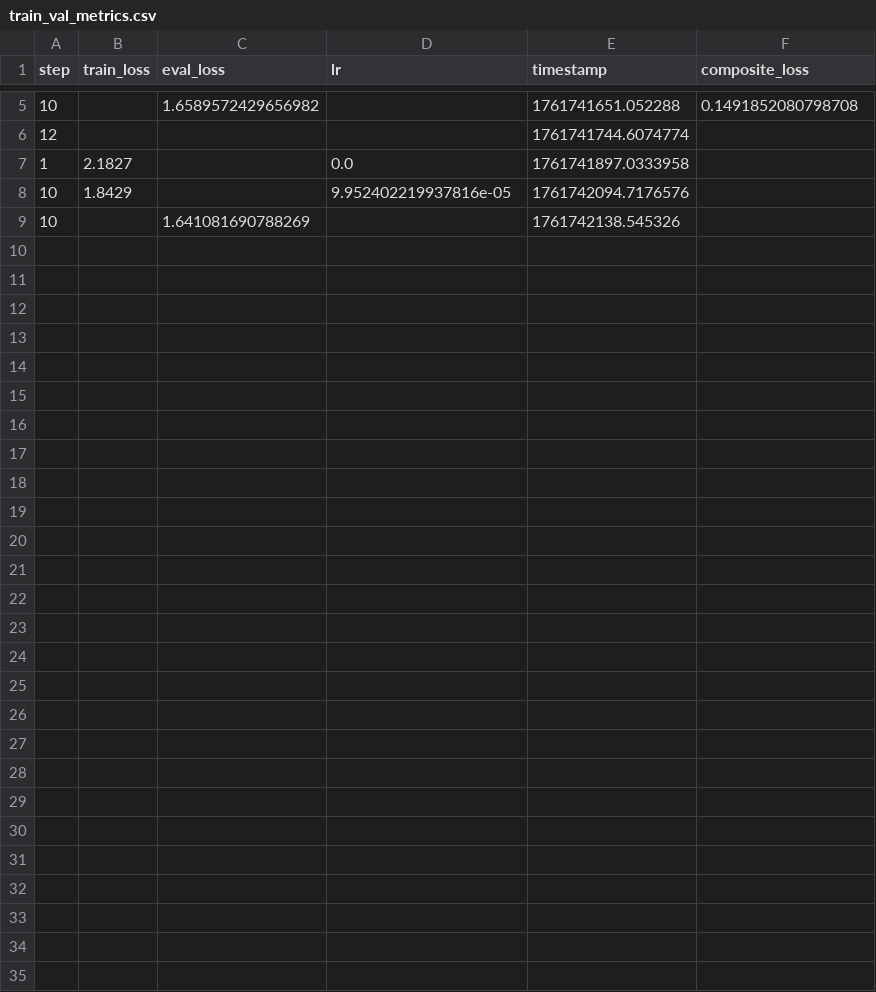
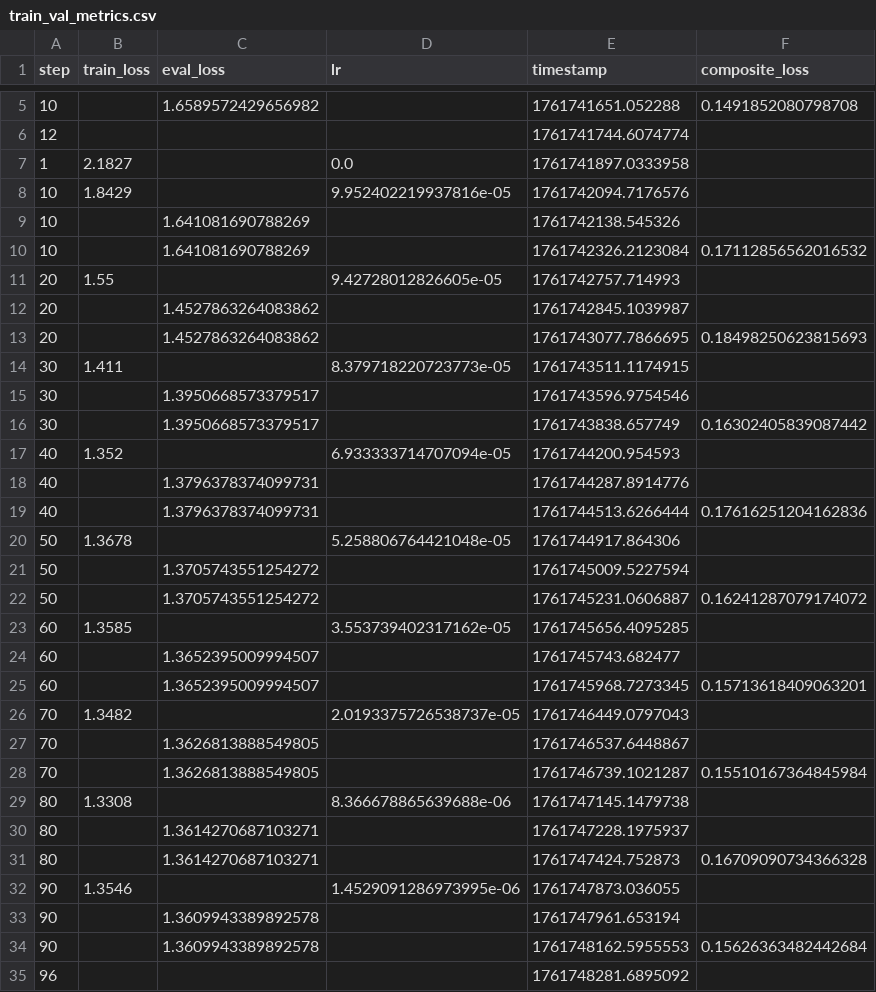
Before and after one commit to julianricom1/Generacion-de-resumenes-medicos, a CSV file: generacion/Qwen/outputs/Qwen__Qwen2.5-3B-Instruct-lora-fp16/train_val_metrics.csv, drawn as a sheet; only a part is shown, gaps mark what is left out.

Commit message:
agrego Qwen PEFT

```diff
--- a/generacion/Qwen/outputs/Qwen__Qwen2.5-3B-Instruct-lora-fp16/train_val_metrics.csv
+++ b/generacion/Qwen/outputs/Qwen__Qwen2.5-3B-Instruct-lora-fp16/train_val_metrics.csv
@@ -9 +9,27 @@ step,train_loss,eval_loss,lr,timestamp,composite_loss
 10,,1.641081690788269,,1761742138.545326,
+10,,1.641081690788269,,1761742326.2123084,0.17112856562016532
+20,1.55,,9.42728012826605e-05,1761742757.714993,
+20,,1.4527863264083862,,1761742845.1039987,
+20,,1.4527863264083862,,1761743077.7866695,0.18498250623815693
+30,1.411,,8.379718220723773e-05,1761743511.1174915,
+30,,1.3950668573379517,,1761743596.9754546,
+30,,1.3950668573379517,,1761743838.657749,0.16302405839087442
+40,1.352,,6.933333714707094e-05,1761744200.954593,
+40,,1.3796378374099731,,1761744287.8914776,
+40,,1.3796378374099731,,1761744513.6266444,0.17616251204162836
+50,1.3678,,5.258806764421048e-05,1761744917.864306,
+50,,1.3705743551254272,,1761745009.5227594,
+50,,1.3705743551254272,,1761745231.0606887,0.16241287079174072
+60,1.3585,,3.553739402317162e-05,1761745656.4095285,
+60,,1.3652395009994507,,1761745743.682477,
+60,,1.3652395009994507,,1761745968.7273345,0.15713618409063201
+70,1.3482,,2.0193375726538737e-05,1761746449.0797043,
+70,,1.3626813888549805,,1761746537.6448867,
+70,,1.3626813888549805,,1761746739.1021287,0.15510167364845984
+80,1.3308,,8.366678865639688e-06,1761747145.1479738,
+80,,1.3614270687103271,,1761747228.1975937,
+80,,1.3614270687103271,,1761747424.752873,0.16709090734366328
+90,1.3546,,1.4529091286973995e-06,1761747873.036055,
+90,,1.3609943389892578,,1761747961.653194,
+90,,1.3609943389892578,,1761748162.5955553,0.15626363482442684
+96,,,,1761748281.6895092,
```
Also changed, not shown: generacion/ollama/outputs/meta-llama__Llama-3.2-3B-Instruct-lora-fp16/train_val_metrics.csv, 36 other files.
